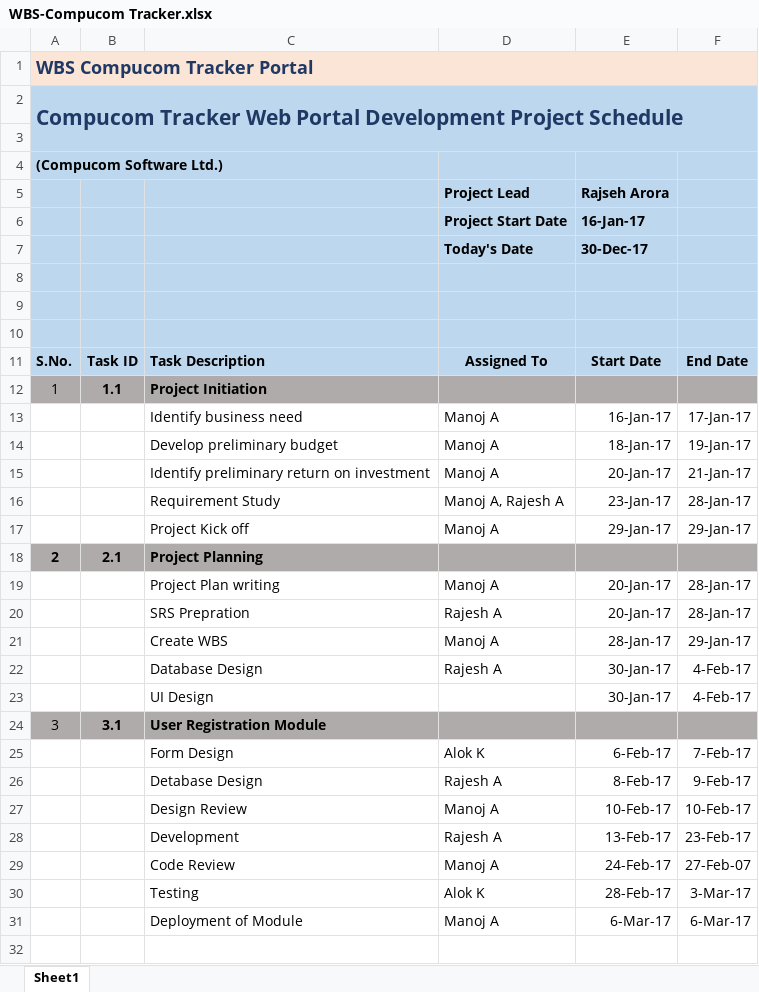
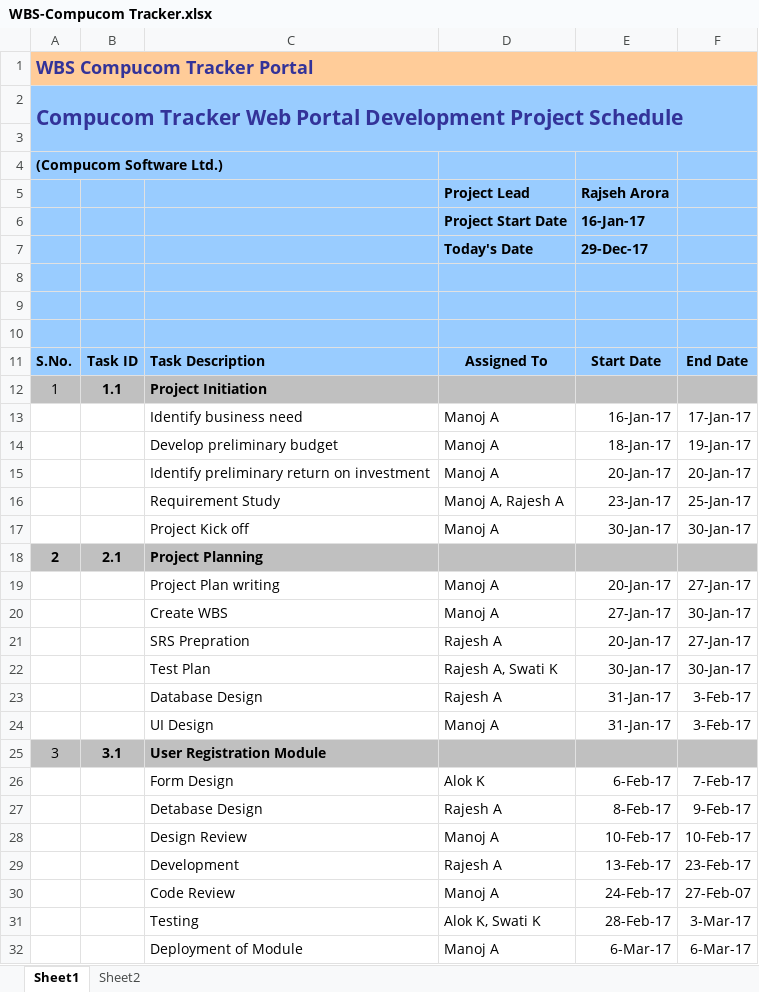
Before and after one commit to csljaipur/compucom, an Excel workbook: ProjectDocs/WBS-Compucom Tracker.xlsx, sheet Sheet1, drawn as a sheet; only a part is shown; the shorter side is filled out with more unchanged rows; values as stored, in another font and other column widths than the file's, no borders; removed rows and columns are numbered as before the commit, all else as after; the diff covers the shown part only; the diff names each change by its address in the sheet, - before the commit and + after, or states it on an @@ line.

Commit message:
Add files via upload

```diff
--- a/ProjectDocs/WBS-Compucom Tracker.xlsx (sheet Sheet1)
+++ b/ProjectDocs/WBS-Compucom Tracker.xlsx (sheet Sheet1)
+sheet tab: Sheet2
-A1:F1 fill: #FBE5D6
+A1:F1 fill: #FFCC99
-A1:A2 text colour: #203864
+A1:A2 text colour: #333399
-A2:F11 fill: #BDD7EE
+A2:F11 fill: #99CCFF
-E7: 30-Dec-17
+E7: 29-Dec-17
-F15: 21-Jan-17
+F15: 20-Jan-17
-F16: 28-Jan-17
+F16: 25-Jan-17
-E17: 29-Jan-17
+E17: 30-Jan-17
-F17: 29-Jan-17
+F17: 30-Jan-17
-F19: 28-Jan-17
+F19: 27-Jan-17
+row 20:  |  | Create WBS | Manoj A | 27-Jan-17 | 30-Jan-17
-F21: 28-Jan-17
+F21: 27-Jan-17
-row 21:  |  | Create WBS | Manoj A | 28-Jan-17 | 29-Jan-17
+row 22:  |  | Test Plan | Rajesh A, Swati K | 30-Jan-17 | 30-Jan-17
-E23:E24: 30-Jan-17
+E23:E24: 31-Jan-17
-F23:F24: 4-Feb-17
+F23:F24: 3-Feb-17
-D24: (empty)
+D24: Manoj A
-D31: Alok K
+D31: Alok K, Swati K
```
Also changed, not shown: 3 added rows and 10 edited cells elsewhere in this sheet.
